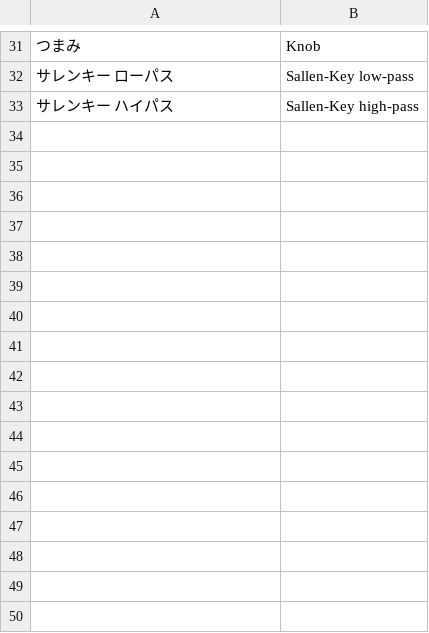
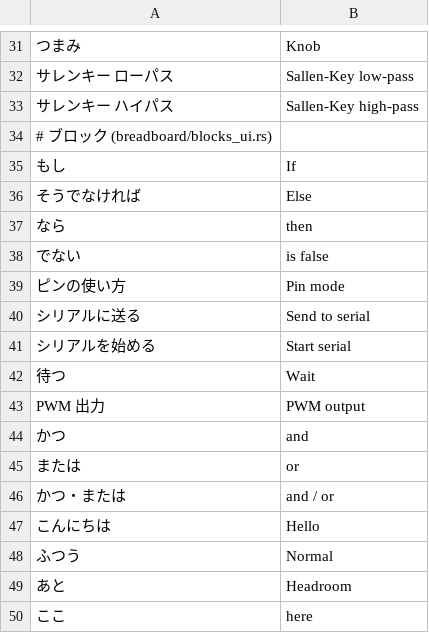
Before and after one commit to K2EXTER/circuitCad, a TSV file: crates/i18n/en/manual.tsv, drawn as a sheet; only a part is shown, gaps mark what is left out.

```diff
--- a/crates/i18n/en/manual.tsv
+++ b/crates/i18n/en/manual.tsv
@@ -33 +33,18 @@
 サレンキー ハイパス	Sallen-Key high-pass
+# ブロック (breadboard/blocks_ui.rs)
+もし	If
+そうでなければ	Else
+なら	then
+でない	is false
+ピンの使い方	Pin mode
+シリアルに送る	Send to serial
+シリアルを始める	Start serial
+待つ	Wait
+PWM 出力	PWM output
+かつ	and
+または	or
+かつ・または	and / or
+こんにちは	Hello
+ふつう	Normal
+あと	Headroom
+ここ	here
```
Also changed, not shown: 12 other files.
